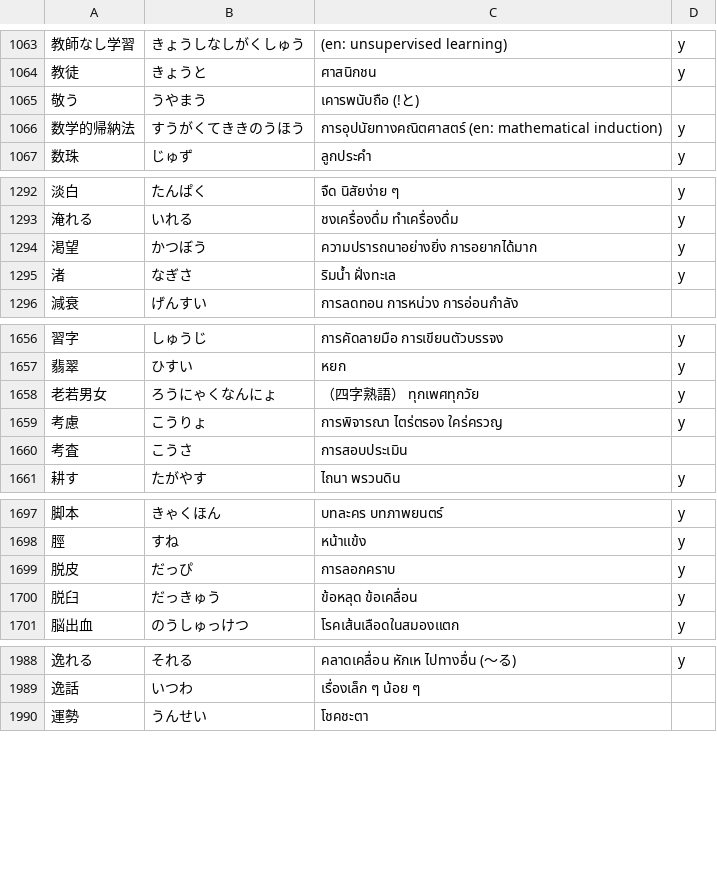
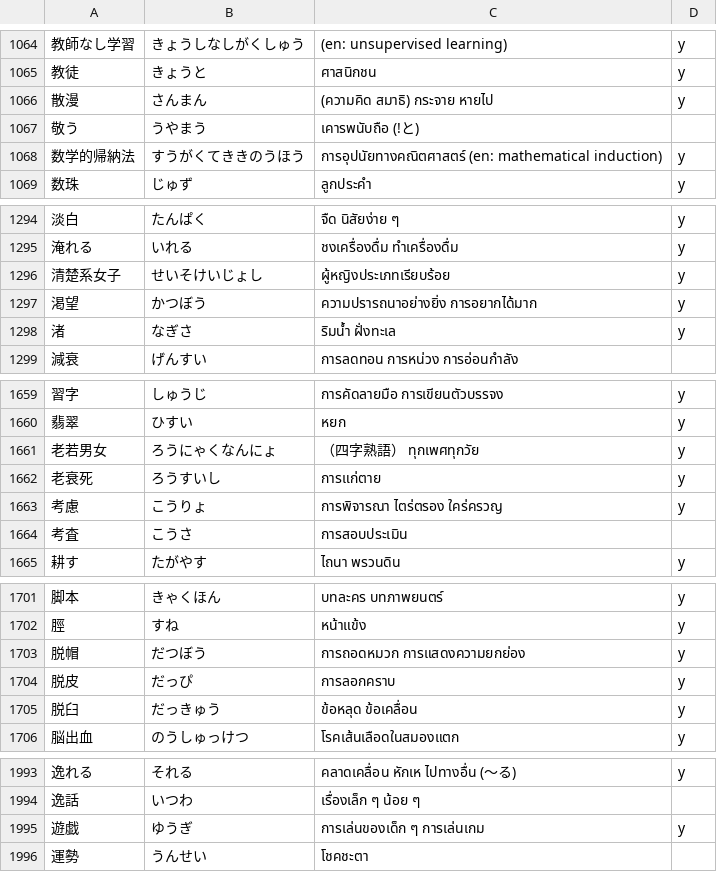
Before and after one commit to ponlawat-w/anki-collection, a CSV file: notes/jath - 日本語.csv, drawn as a sheet; only a part is shown, gaps mark what is left out; the diff covers the shown part only.

```diff
--- a/notes/jath - 日本語.csv
+++ b/notes/jath - 日本語.csv
@@ -1064,2 +1065,3 @@
 教徒,きょうと,ศาสนิกชน,y
+散漫,さんまん,(ความคิด สมาธิ) กระจาย หายไป,y
 敬う,うやまう,เคารพนับถือ (!と),
@@ -1293,2 +1295,3 @@
 淹れる,いれる,ชงเครื่องดื่ม ทำเครื่องดื่ม,y
+清楚系女子,せいそけいじょし,ผู้หญิงประเภทเรียบร้อย,y
 渇望,かつぼう,ความปรารถนาอย่างยิ่ง การอยากได้มาก,y
@@ -1658,2 +1661,3 @@
 老若男女,ろうにゃくなんにょ,（四字熟語） ทุกเพศทุกวัย,y
+老衰死,ろうすいし,การแก่ตาย,y
 考慮,こうりょ,การพิจารณา ไตร่ตรอง ใคร่ครวญ,y
@@ -1698,2 +1702,3 @@
 脛,すね,หน้าแข้ง,y
+脱帽,だつぼう,การถอดหมวก การแสดงความยกย่อง,y
 脱皮,だっぴ,การลอกคราบ,y
@@ -1989,2 +1994,3 @@
 逸話,いつわ,เรื่องเล็ก ๆ น้อย ๆ,
+遊戯,ゆうぎ,การเล่นของเด็ก ๆ การเล่นเกม,y
 運勢,うんせい,โชคชะตา,
```
Also changed, not shown: 1 added row and 2 edited cells elsewhere in this file, notes/denm - Deutsch (Nomen).csv, notes/desz - Deutsch (Satz).csv, 3 other files.
